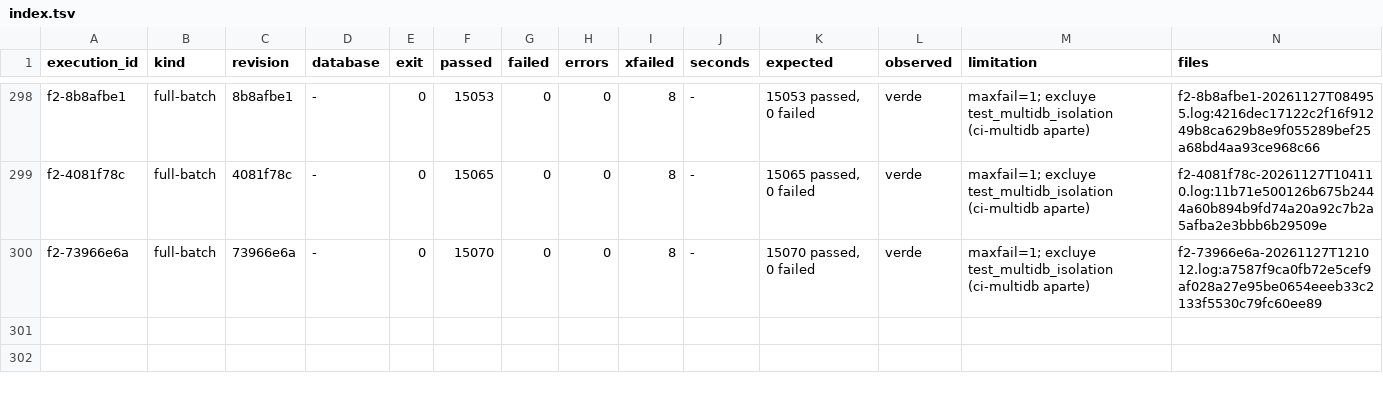
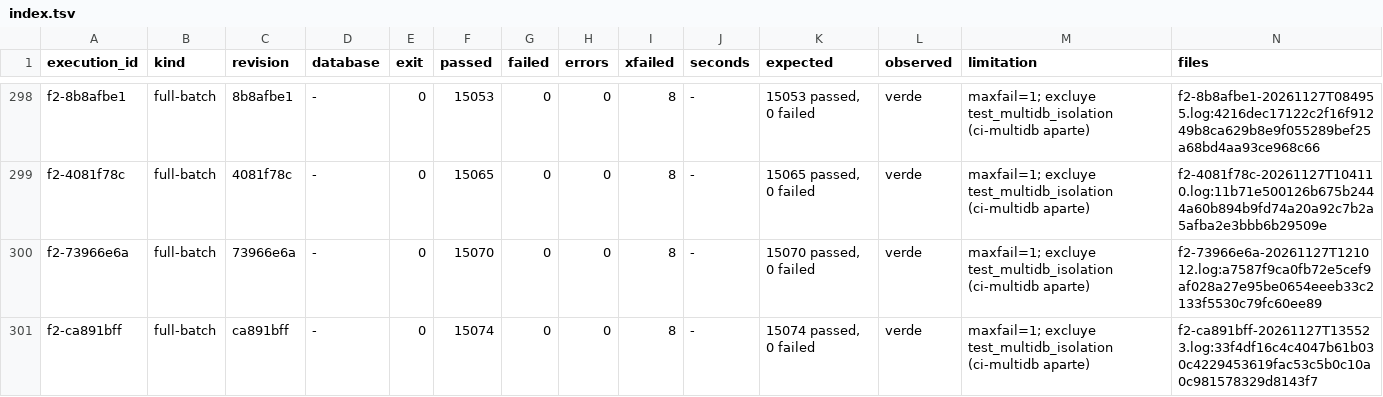
Before and after one commit to jcg-admin/kaupamex-api, a TSV file: scripts/workbench/orm-continuation-plan-20261103T095630/outputs/gates/index.tsv, drawn as a sheet; only a part is shown, gaps mark what is left out.

Commit message:
Record the F2 gate of the action constraints unit
The full batch on ca891bff passed (15074 passed, 0 failed); the plan
gains the ir-actions-constraints-0397 row that the settlement consumes.

```diff
--- a/scripts/workbench/orm-continuation-plan-20261103T095630/outputs/gates/index.tsv
+++ b/scripts/workbench/orm-continuation-plan-20261103T095630/outputs/gates/index.tsv
@@ -300 +300,2 @@ f2-4081f78c	full-batch	4081f78c	-	0	15065	0	0	8	-	15065 passed, 0 failed	verde	m
 f2-73966e6a	full-batch	73966e6a	-	0	15070	0	0	8	-	15070 passed, 0 failed	verde	maxfail=1; excluye test_multidb_isolation (ci-multidb aparte)	f2-73966e6a-20261127T121012.log:a7587f9ca0fb72e5cef9af028a27e95be0654eeeb33c2133f5530c79fc60ee89
+f2-ca891bff	full-batch	ca891bff	-	0	15074	0	0	8	-	15074 passed, 0 failed	verde	maxfail=1; excluye test_multidb_isolation (ci-multidb aparte)	f2-ca891bff-20261127T135523.log:33f4df16c4c4047b61b030c4229453619fac53c5b0c10a0c981578329d8143f7
```
Also changed, not shown: 3 other files.
